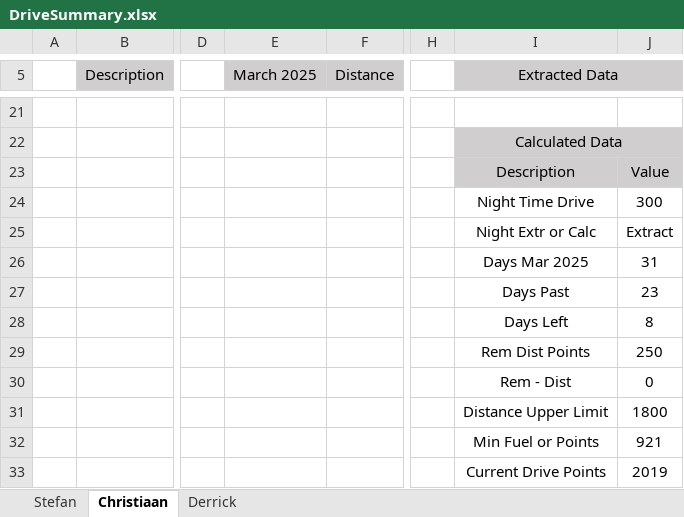
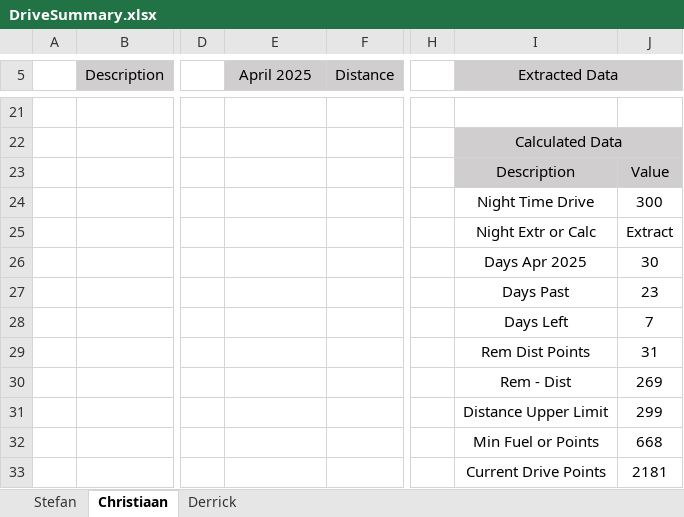
Before and after one commit to StefanObie/ExcelDriveSummary, an Excel workbook: DriveSummary.xlsx, sheet Christiaan, drawn as a sheet; only a part is shown, gaps mark what is left out; values as stored, in another font and other column widths than the file's, no borders; conditional formats and table styles not drawn; the diff covers the shown part only; the diff names each change by its address in the sheet, - before the commit and + after, or states it on an @@ line.

```diff
--- a/DriveSummary.xlsx (sheet Christiaan)
+++ b/DriveSummary.xlsx (sheet Christiaan)
-E5: March 2025
+E5: April 2025
-I26 (Extracted Data): Days Mar 2025
+I26 (Extracted Data): Days Apr 2025
-J26: 31
+J26: 30
-J28: 8
+J28: 7
-J29: 250
+J29: 31
-J30: 0
+J30: 269
-J31: 1800
+J31: 299
-J32: 921
+J32: 668
-J33: 2019
+J33: 2181
```
Also changed, not shown: 21 edited cells elsewhere in this sheet, sheet Stefan, sheet Derrick, formulas that keep their value, DriveTemplateDevelopment.xlsx, 4 other files.
